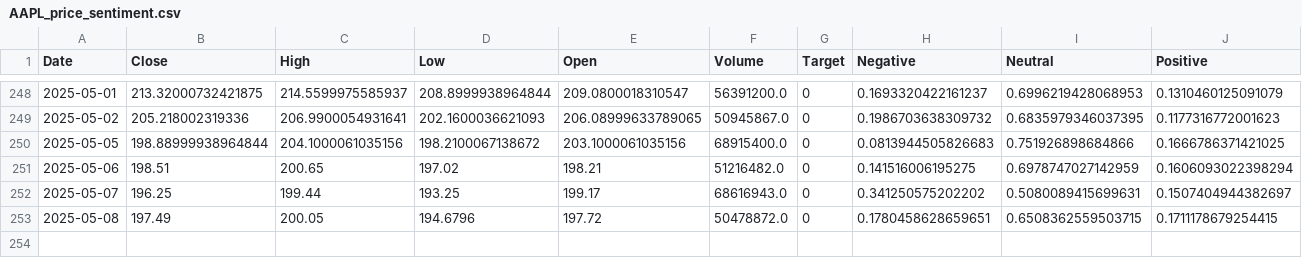
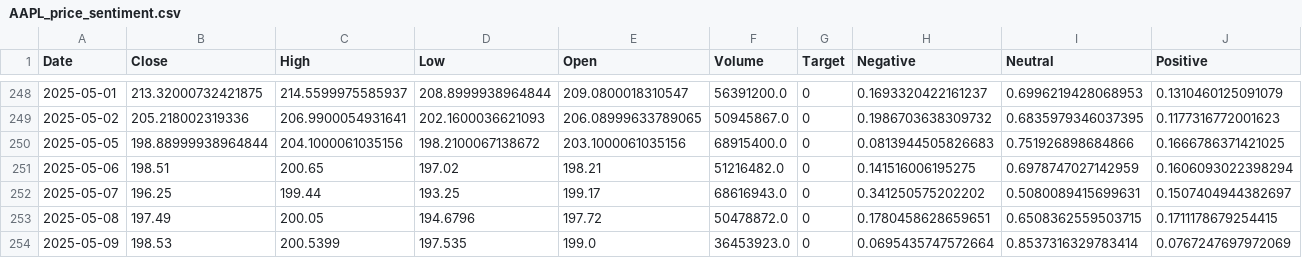
Before and after one commit to ArthurHastings/crypto_model, a CSV file: AAPL_price_sentiment.csv, drawn as a sheet; only a part is shown, gaps mark what is left out.

```diff
--- a/AAPL_price_sentiment.csv
+++ b/AAPL_price_sentiment.csv
@@ -253 +253,2 @@ Date,Close,High,Low,Open,Volume,Target,Negative,Neutral,Positive
 2025-05-08,197.49,200.05,194.6796,197.72,50478872.0,0,0.1780458628659651,0.6508362559503715,0.1711178679254415
+2025-05-09,198.53,200.5399,197.535,199.0,36453923.0,0,0.0695435747572664,0.8537316329783414,0.0767247697972069
```
Also changed, not shown: AMD_price_sentiment.csv, AMZN_price_sentiment.csv, 8 other files.
